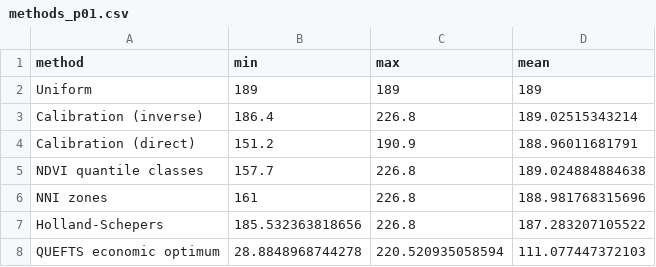
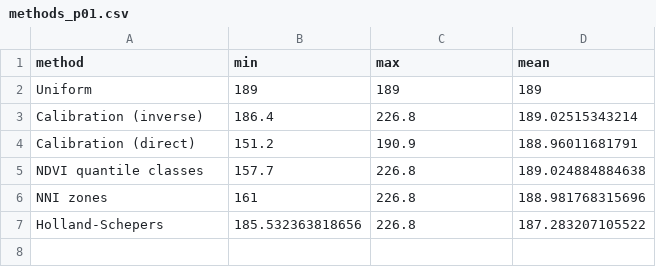
Before and after one commit to MCroci/agrinutri, a CSV file: paper/softwarex/data/methods_p01.csv, drawn as a sheet.

Commit message:
SoftwareX Fig. 4 without QUEFTS: field-level bars, dose distribution, difference maps

```diff
--- a/paper/softwarex/data/methods_p01.csv
+++ b/paper/softwarex/data/methods_p01.csv
@@ -7,2 +7 @@
 "Holland-Schepers",185.532363818656,226.8,187.283207105522
-"QUEFTS economic optimum",28.8848968744278,220.520935058594,111.077447372103
```
Also changed, not shown: 6 other files.
